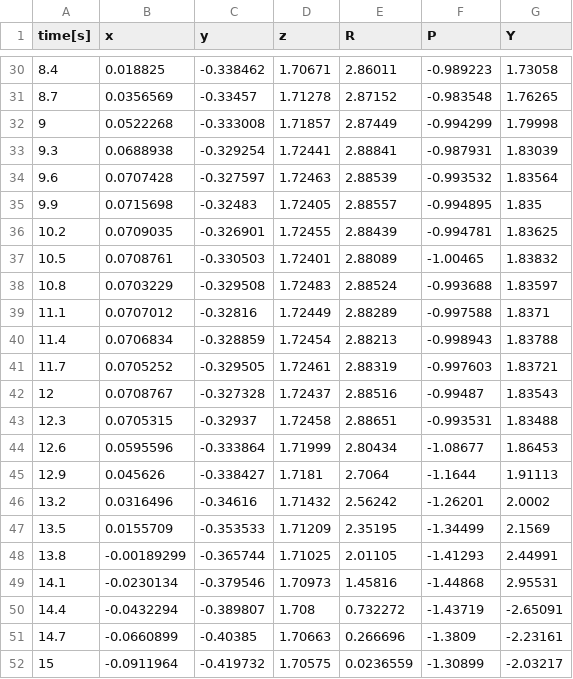
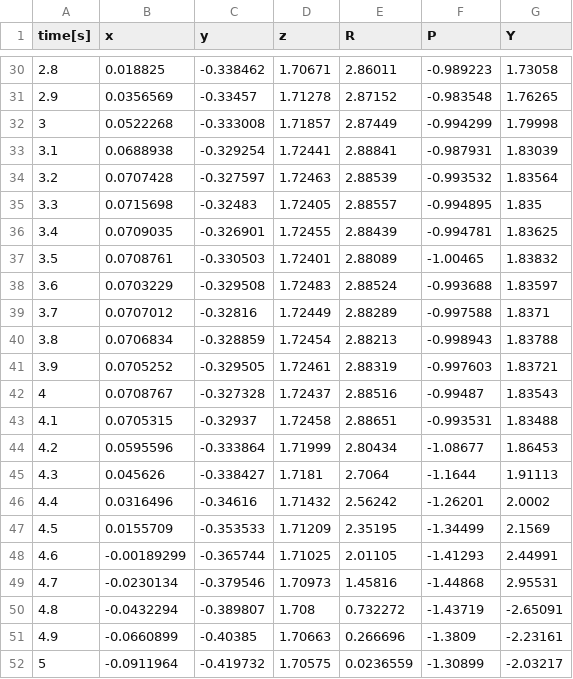
Before and after one commit to BatekPetr/FinalProject, a CSV file: results/tool_pose_M_Targ_Pts.csv, drawn as a sheet; only a part is shown, gaps mark what is left out; the diff covers the shown part only.

```diff
--- a/results/tool_pose_M_Targ_Pts.csv
+++ b/results/tool_pose_M_Targ_Pts.csv
@@ -30,23 +30,23 @@ time[s], x, y, z, R, P, Y
-8.4, 0.018825, -0.338462, 1.70671, 2.86011, -0.989223, 1.73058,
-8.7, 0.0356569, -0.33457, 1.71278, 2.87152, -0.983548, 1.76265,
-9, 0.0522268, -0.333008, 1.71857, 2.87449, -0.994299, 1.79998,
-9.3, 0.0688938, -0.329254, 1.72441, 2.88841, -0.987931, 1.83039,
-9.6, 0.0707428, -0.327597, 1.72463, 2.88539, -0.993532, 1.83564,
-9.9, 0.0715698, -0.32483, 1.72405, 2.88557, -0.994895, 1.835,
-10.2, 0.0709035, -0.326901, 1.72455, 2.88439, -0.994781, 1.83625,
-10.5, 0.0708761, -0.330503, 1.72401, 2.88089, -1.00465, 1.83832,
-10.8, 0.0703229, -0.329508, 1.72483, 2.88524, -0.993688, 1.83597,
-11.1, 0.0707012, -0.32816, 1.72449, 2.88289, -0.997588, 1.8371,
-11.4, 0.0706834, -0.328859, 1.72454, 2.88213, -0.998943, 1.83788,
-11.7, 0.0705252, -0.329505, 1.72461, 2.88319, -0.997603, 1.83721,
-12, 0.0708767, -0.327328, 1.72437, 2.88516, -0.99487, 1.83543,
-12.3, 0.0705315, -0.32937, 1.72458, 2.88651, -0.993531, 1.83488,
-12.6, 0.0595596, -0.333864, 1.71999, 2.80434, -1.08677, 1.86453,
-12.9, 0.045626, -0.338427, 1.7181, 2.7064, -1.1644, 1.91113,
-13.2, 0.0316496, -0.34616, 1.71432, 2.56242, -1.26201, 2.0002,
-13.5, 0.0155709, -0.353533, 1.71209, 2.35195, -1.34499, 2.1569,
-13.8, -0.00189299, -0.365744, 1.71025, 2.01105, -1.41293, 2.44991,
-14.1, -0.0230134, -0.379546, 1.70973, 1.45816, -1.44868, 2.95531,
-14.4, -0.0432294, -0.389807, 1.708, 0.732272, -1.43719, -2.65091,
-14.7, -0.0660899, -0.40385, 1.70663, 0.266696, -1.3809, -2.23161,
-15, -0.0911964, -0.419732, 1.70575, 0.0236559, -1.30899, -2.03217,
+2.8, 0.018825, -0.338462, 1.70671, 2.86011, -0.989223, 1.73058,
+2.9, 0.0356569, -0.33457, 1.71278, 2.87152, -0.983548, 1.76265,
+3, 0.0522268, -0.333008, 1.71857, 2.87449, -0.994299, 1.79998,
+3.1, 0.0688938, -0.329254, 1.72441, 2.88841, -0.987931, 1.83039,
+3.2, 0.0707428, -0.327597, 1.72463, 2.88539, -0.993532, 1.83564,
+3.3, 0.0715698, -0.32483, 1.72405, 2.88557, -0.994895, 1.835,
+3.4, 0.0709035, -0.326901, 1.72455, 2.88439, -0.994781, 1.83625,
+3.5, 0.0708761, -0.330503, 1.72401, 2.88089, -1.00465, 1.83832,
+3.6, 0.0703229, -0.329508, 1.72483, 2.88524, -0.993688, 1.83597,
+3.7, 0.0707012, -0.32816, 1.72449, 2.88289, -0.997588, 1.8371,
+3.8, 0.0706834, -0.328859, 1.72454, 2.88213, -0.998943, 1.83788,
+3.9, 0.0705252, -0.329505, 1.72461, 2.88319, -0.997603, 1.83721,
+4, 0.0708767, -0.327328, 1.72437, 2.88516, -0.99487, 1.83543,
+4.1, 0.0705315, -0.32937, 1.72458, 2.88651, -0.993531, 1.83488,
+4.2, 0.0595596, -0.333864, 1.71999, 2.80434, -1.08677, 1.86453,
+4.3, 0.045626, -0.338427, 1.7181, 2.7064, -1.1644, 1.91113,
+4.4, 0.0316496, -0.34616, 1.71432, 2.56242, -1.26201, 2.0002,
+4.5, 0.0155709, -0.353533, 1.71209, 2.35195, -1.34499, 2.1569,
+4.6, -0.00189299, -0.365744, 1.71025, 2.01105, -1.41293, 2.44991,
+4.7, -0.0230134, -0.379546, 1.70973, 1.45816, -1.44868, 2.95531,
+4.8, -0.0432294, -0.389807, 1.708, 0.732272, -1.43719, -2.65091,
+4.9, -0.0660899, -0.40385, 1.70663, 0.266696, -1.3809, -2.23161,
+5, -0.0911964, -0.419732, 1.70575, 0.0236559, -1.30899, -2.03217,
```
Also changed, not shown: 27 edited cells elsewhere in this file, results/joints_1_Targ_Pt.csv, results/joints_M_Targ_Pts.csv, 9 other files.
